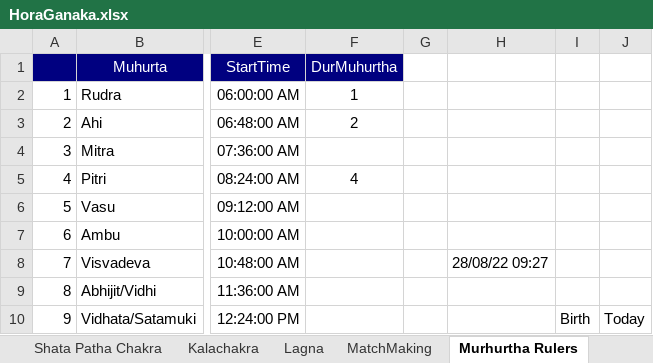
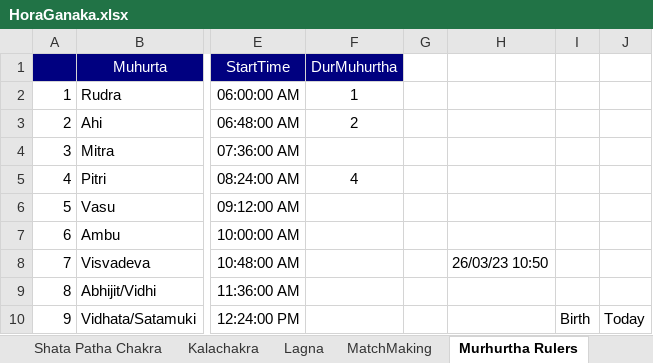
Before and after one commit to SanjayPrabhakaran/HoraGanaka, an Excel workbook: HoraGanaka.xlsx, sheet Murhurtha Rulers, drawn as a sheet; only a part is shown, gaps mark what is left out; values as stored, in another font and other column widths than the file's, no borders; the diff names each change by its address in the sheet, - before the commit and + after, or states it on an @@ line.

```diff
--- a/HoraGanaka.xlsx (sheet Murhurtha Rulers)
+++ b/HoraGanaka.xlsx (sheet Murhurtha Rulers)
-H8: 28/08/22 09:27
+H8: 26/03/23 10:50
```
Also changed, not shown: sheet DATA, sheet Vimshottari@Date, sheet Progressions, charts or pictures.
